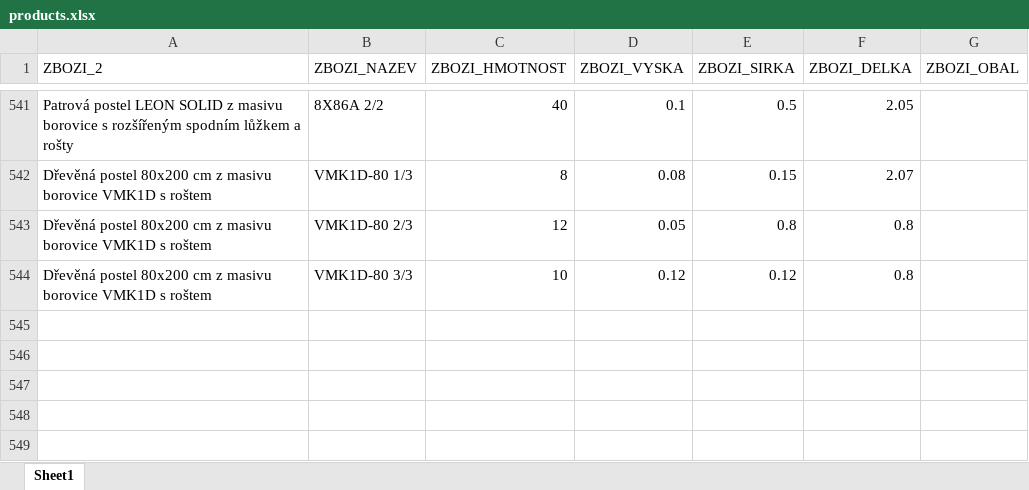
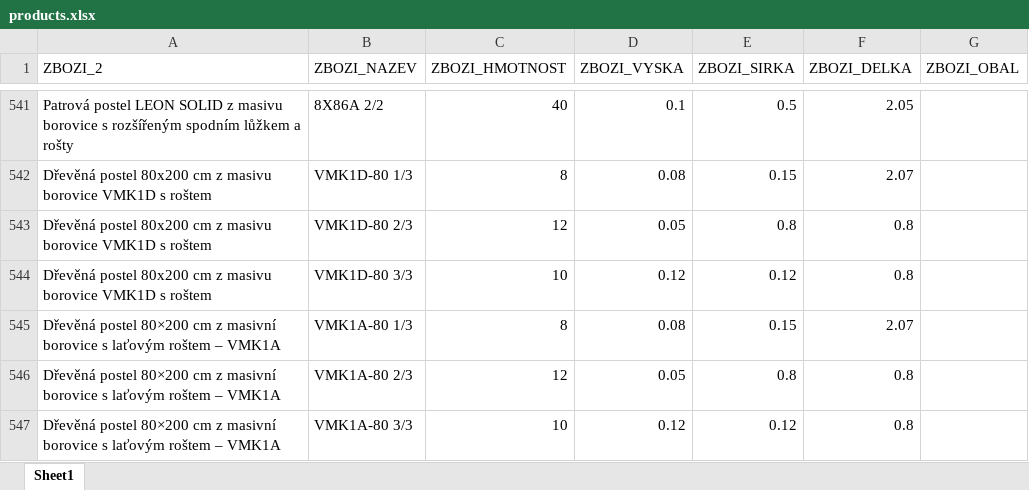
Before and after one commit to xaxamagyar/toptrans-prevodnik, an Excel workbook: products.xlsx, sheet Sheet1, drawn as a sheet; only a part is shown, gaps mark what is left out; values as stored, in another font and other column widths than the file's, no borders; the diff names each change by its address in the sheet, - before the commit and + after, or states it on an @@ line.

Commit message:
Aktualizace katalogu produktů - 21.08.2026 13:15

```diff
--- a/products.xlsx (sheet Sheet1)
+++ b/products.xlsx (sheet Sheet1)
+row 545: Dřevěná postel 80×200 cm z masivní borovice s laťovým roštem – VMK1A | VMK1A-80 1/3 | 8 | 0.08 | 0.15 | 2.07
+row 546: Dřevěná postel 80×200 cm z masivní borovice s laťovým roštem – VMK1A | VMK1A-80 2/3 | 12 | 0.05 | 0.8 | 0.8
+row 547: Dřevěná postel 80×200 cm z masivní borovice s laťovým roštem – VMK1A | VMK1A-80 3/3 | 10 | 0.12 | 0.12 | 0.8
```
